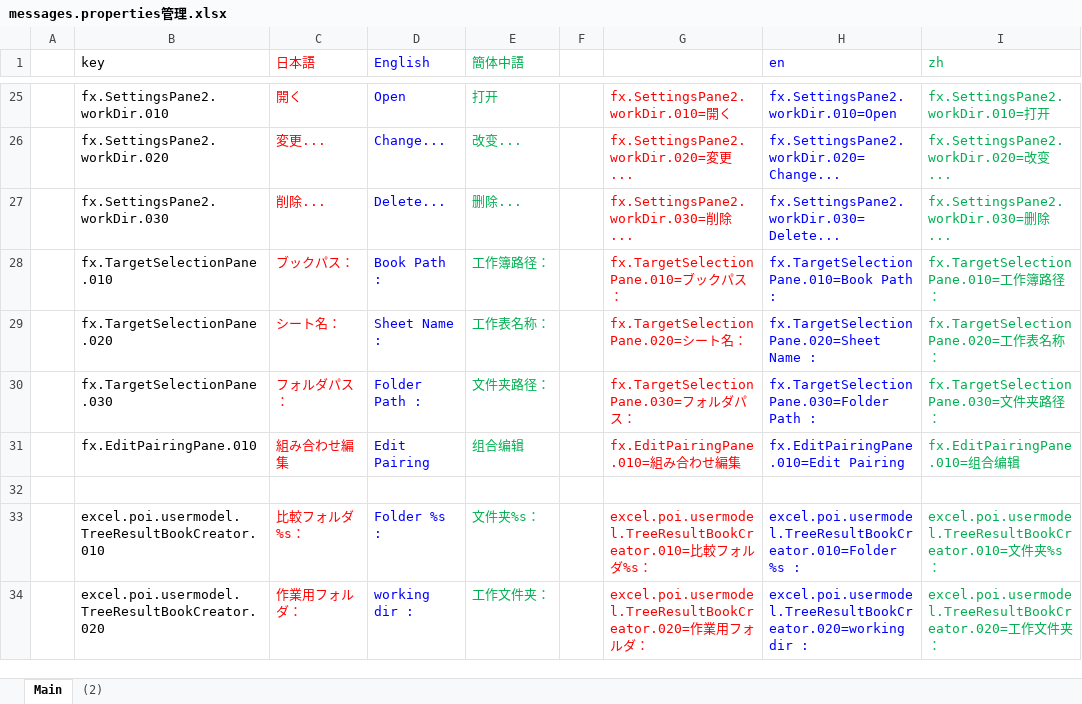
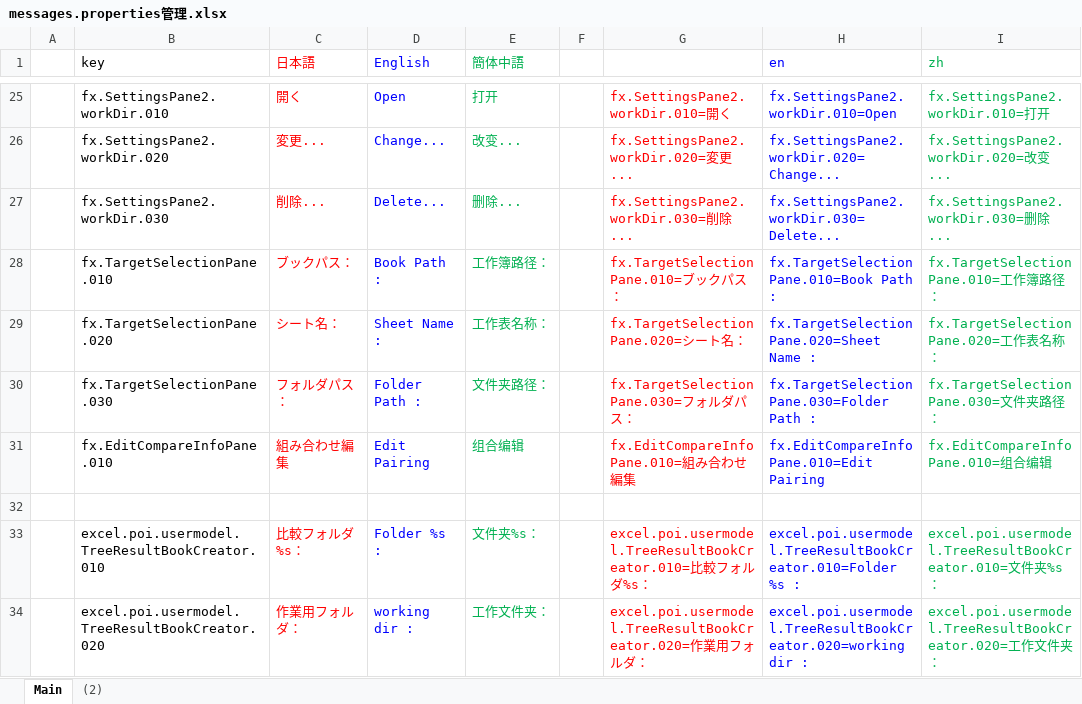
Before and after one commit to nmby/hogandiff4, an Excel workbook: xyz.hotchpotch.hogandiff/messages.properties管理.xlsx, sheet Main, drawn as a sheet; only a part is shown, gaps mark what is left out; values as stored, in another font and other column widths than the file's, no borders; the diff names each change by its address in the sheet, - before the commit and + after, or states it on an @@ line.

Commit message:
クラス名等変更 editPairing -> editCompareInfo

```diff
--- a/xyz.hotchpotch.hogandiff/messages.properties管理.xlsx (sheet Main)
+++ b/xyz.hotchpotch.hogandiff/messages.properties管理.xlsx (sheet Main)
-B31 (key): fx.EditPairingPane.010
+B31 (key): fx.EditCompareInfoPane.010
-G31: fx.EditPairingPane.010=組み合わせ編集
+G31: fx.EditCompareInfoPane.010=組み合わせ編集
-H31 (en): fx.EditPairingPane.010=Edit Pairing
+H31 (en): fx.EditCompareInfoPane.010=Edit Pairing
-I31 (zh): fx.EditPairingPane.010=组合编辑
+I31 (zh): fx.EditCompareInfoPane.010=组合编辑
```
Also changed, not shown: 13 other files.
